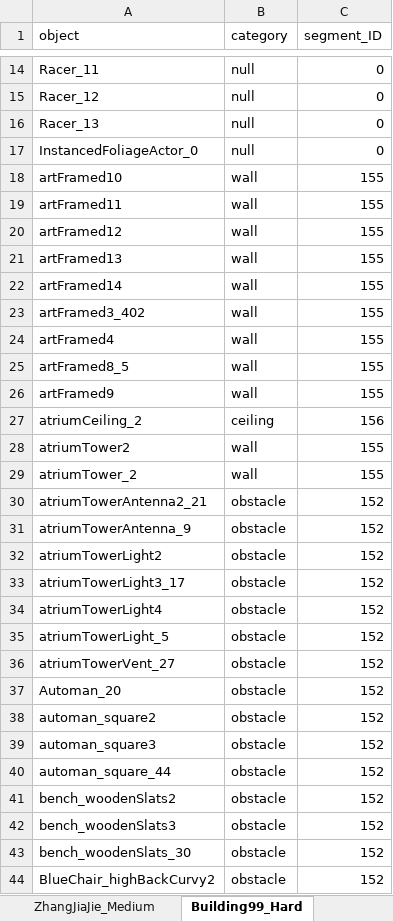
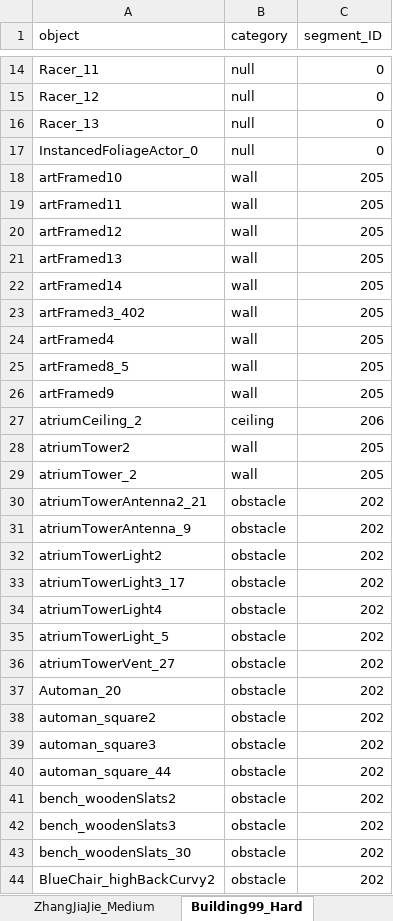
Before and after one commit to rachthree/AirSim_NeurIPS, an Excel workbook: airsim_gd/dataset/levels_objects.xlsx, sheet Building99_Hard, drawn as a sheet; only a part is shown, gaps mark what is left out; values as stored, in another font and other column widths than the file's, no borders; the diff covers the shown part only; the diff names each change by its address in the sheet, - before the commit and + after, or states it on an @@ line.

```diff
--- a/airsim_gd/dataset/levels_objects.xlsx (sheet Building99_Hard)
+++ b/airsim_gd/dataset/levels_objects.xlsx (sheet Building99_Hard)
-C18:C26 (segment_ID): 155
+C18:C26 (segment_ID): 205
-C27 (segment_ID): 156
+C27 (segment_ID): 206
-C28:C29 (segment_ID): 155
+C28:C29 (segment_ID): 205
-C30:C44 (segment_ID): 152
+C30:C44 (segment_ID): 202
```
Also changed, not shown: 1384 edited cells elsewhere in this sheet, sheet ZhangJiaJie_Medium, sheet Soccer_Field_Medium, sheet SegmentIDs, 2 other files.
